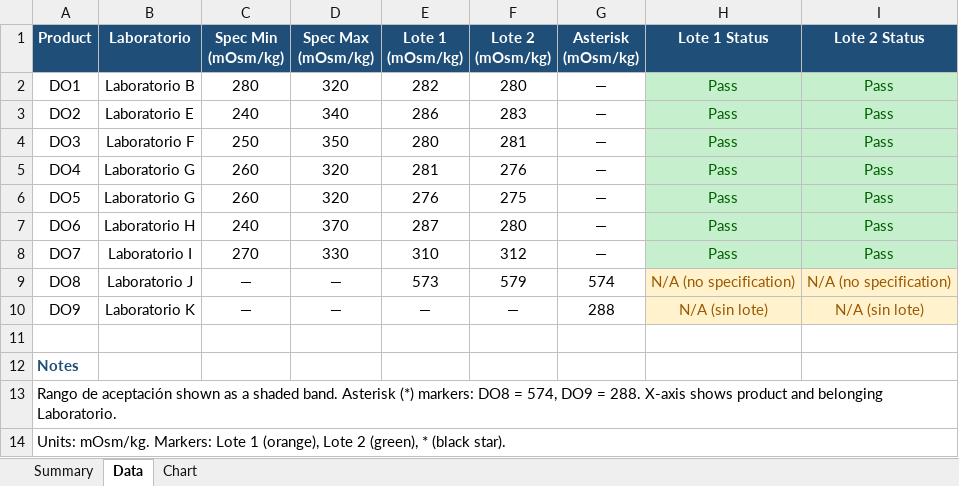
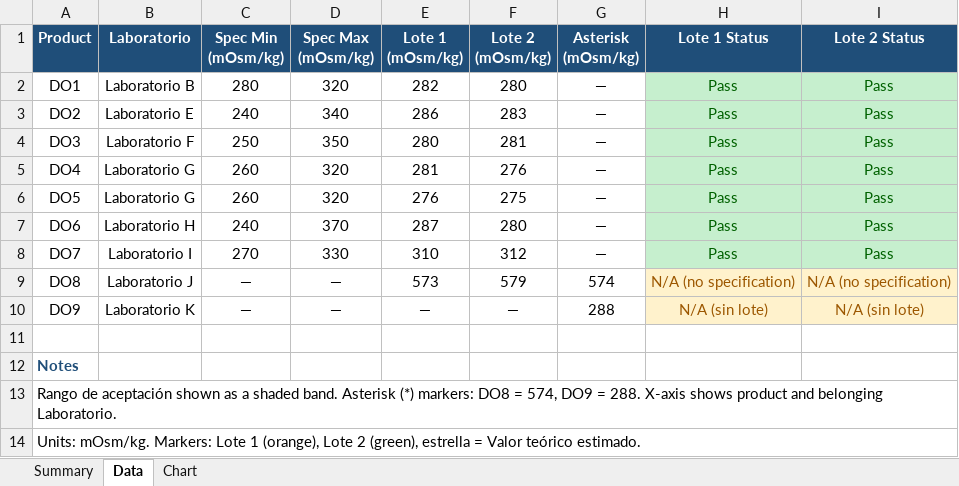
Before and after one commit to Smansilla98/buscador, an Excel workbook: osmolality_results/osmolality_results.xlsx, sheet Data, drawn as a sheet; values as stored, in another font and other column widths than the file's, no borders; charts and pictures not drawn; the diff names each change by its address in the sheet, - before the commit and + after, or states it on an @@ line.

```diff
--- a/osmolality_results/osmolality_results.xlsx (sheet Data)
+++ b/osmolality_results/osmolality_results.xlsx (sheet Data)
-A14 (Product): …2 (green), * (black star).
+A14 (Product): …2 (green), estrella = Valor teórico estimado.
```
Also changed, not shown: sheet Chart, charts or pictures, 1 other file.
